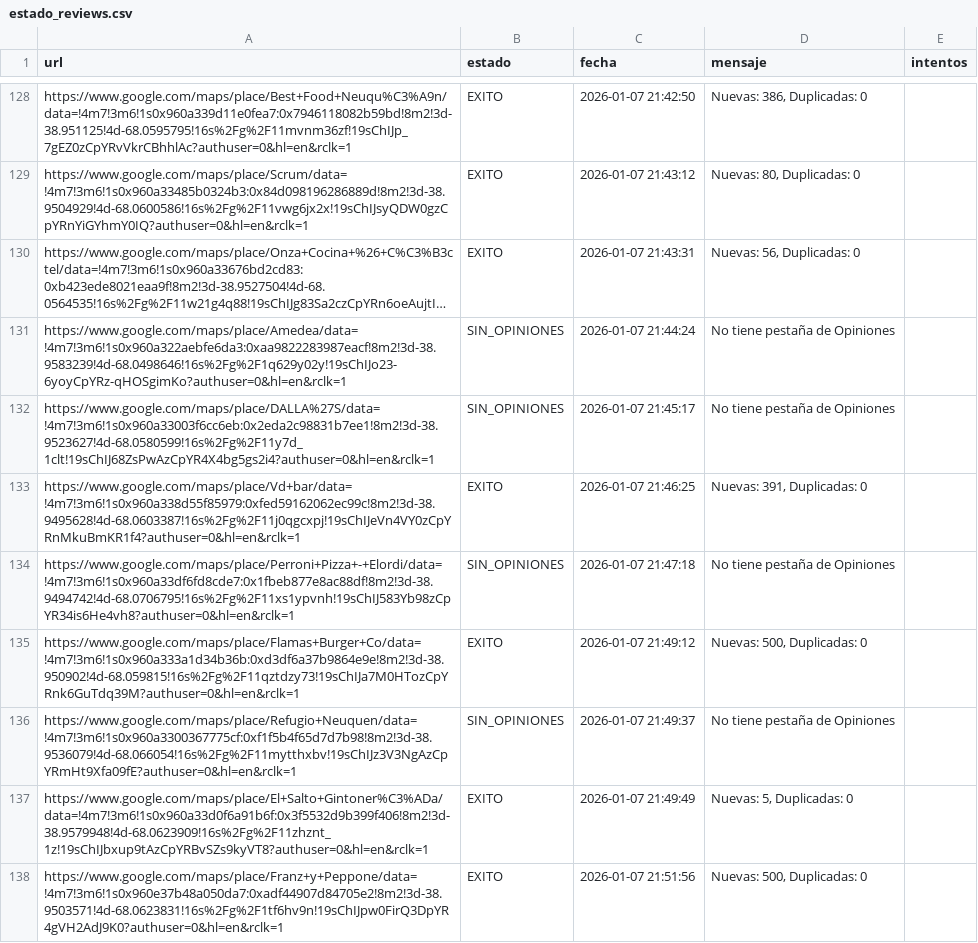
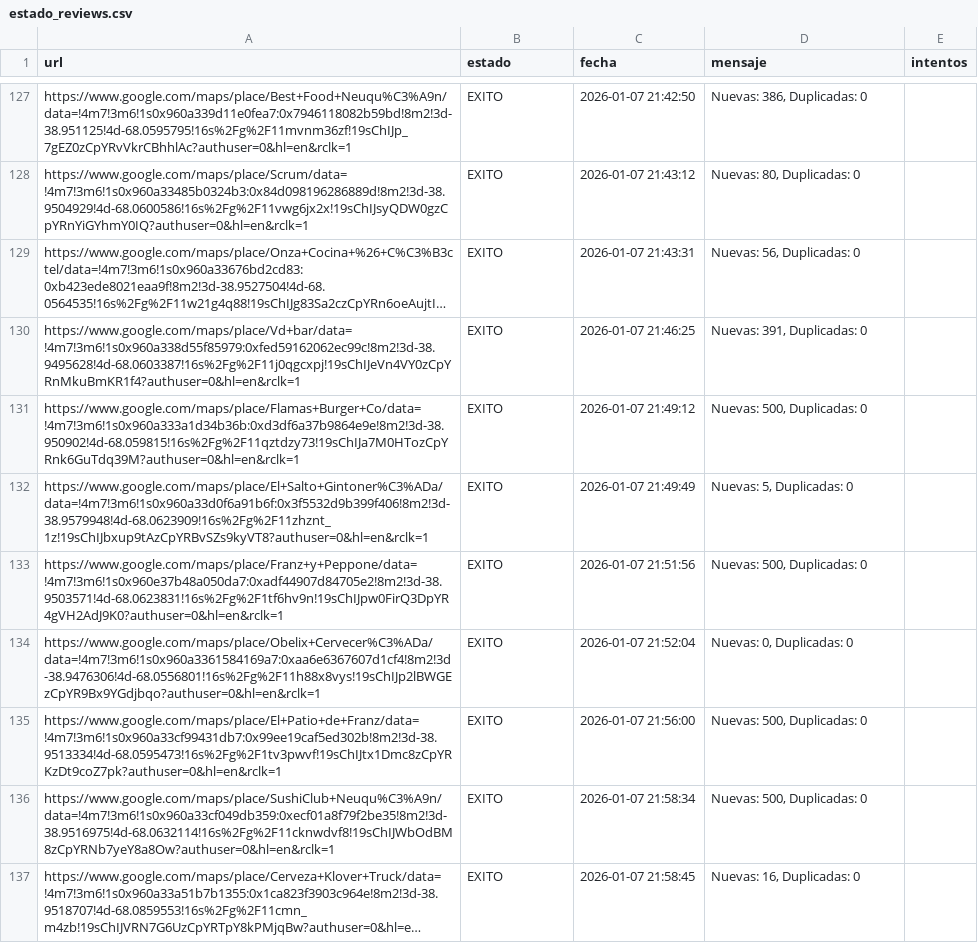
Before and after one commit to AdrianDVnqn/que-morfamos, a CSV file: data/estado_reviews.csv, drawn as a sheet; only a part is shown, gaps mark what is left out; the shorter side is filled out with more unchanged rows; long unchanged cells end in …; removed rows and columns are numbered as before the commit, all else as after; the diff covers the shown part only; the diff names each change by its address in the sheet, - before the commit and + after, or states it on an @@ line.

```diff
--- a/data/estado_reviews.csv
+++ b/data/estado_reviews.csv
-row 131: https://www.google.com/maps/place/Amedea/data=!4m7!3m6!1s0x960a322aebfe6da3:0xaa9822283987eacf!8m2!3d-38.9583239!4d-68.0498646!16s%2Fg%2F1q629y02y!19sChIJo23-6yoyCpYRz-qHOSgimKo?authuser=0&hl=en&rclk=1 | SIN_OPINIONES | 2026-01-07 21:44:24 | No tiene pestaña de Opiniones
-row 132: https://www.google.com/maps/place/DALLA%27S/data=!4m7!3m6!1s0x960a33003f6cc6eb:0x2eda2c98831b7ee1!8m2!3d-38.9523627!4d-68.0580599!16s%2Fg%2F11y7d_1clt!19sChIJ68ZsPwAzCpYR4X4bg5gs2i4?authuser=0&hl=en&rclk=1 | SIN_OPINIONES | 2026-01-07 21:45:17 | No tiene pestaña de Opiniones
-row 134: https://www.google.com/maps/place/Perroni+Pizza+-+Elordi/data=!4m7!3m6!1s0x960a33df6fd8cde7:0x1fbeb877e8ac88df!8m2!3d-38.9494742!4d-68.0706795!16s%2Fg%2F11xs1ypvnh!19sChIJ583Yb98zCpYR34is6He4vh8?authuser=0&hl=en&rclk=1 | SIN_OPINIONES | 2026-01-07 21:47:18 | No tiene pestaña de Opiniones
-row 136: https://www.google.com/maps/place/Refugio+Neuquen/data=!4m7!3m6!1s0x960a3300367775cf:0xf1f5b4f65d7d7b98!8m2!3d-38.9536079!4d-68.066054!16s%2Fg%2F11mytthxbv!19sChIJz3V3NgAzCpYRmHt9Xfa09fE?authuser=0&hl=en&rclk=1 | SIN_OPINIONES | 2026-01-07 21:49:37 | No tiene pestaña de Opiniones
```
Also changed, not shown: 10 added rows and 6 removed rows elsewhere in this file, 1 other file.
